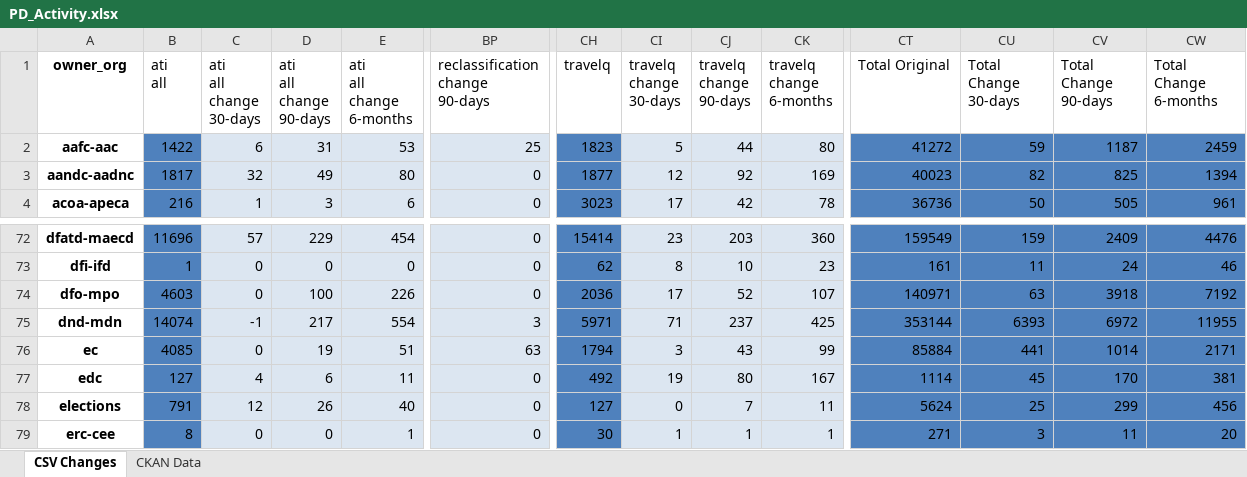
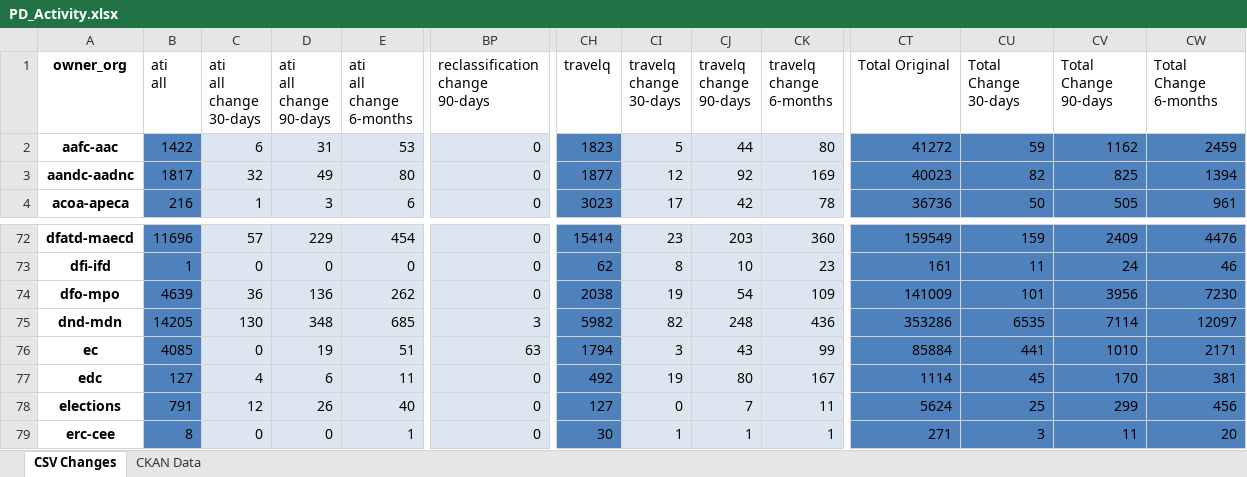
Before and after one commit to PatLittle/analytics-corporate-reporting, an Excel workbook: PD_CHANGES_RPT/PD_Activity.xlsx, sheet CSV Changes, drawn as a sheet; only a part is shown, gaps mark what is left out; values as stored, in another font and other column widths than the file's, no borders; the diff covers the shown part only; the diff names each change by its address in the sheet, - before the commit and + after, or states it on an @@ line.

```diff
--- a/PD_CHANGES_RPT/PD_Activity.xlsx (sheet CSV Changes)
+++ b/PD_CHANGES_RPT/PD_Activity.xlsx (sheet CSV Changes)
-BP2 (reclassification change 90-days): 25
+BP2 (reclassification change 90-days): 0
-CV2 (Total Change 90-days): 1187
+CV2 (Total Change 90-days): 1162
-B74 (ati all): 4603
+B74 (ati all): 4639
-C74 (ati all change 30-days): 0
+C74 (ati all change 30-days): 36
-D74 (ati all change 90-days): 100
+D74 (ati all change 90-days): 136
-E74 (ati all change 6-months): 226
+E74 (ati all change 6-months): 262
-CH74 (travelq): 2036
+CH74 (travelq): 2038
-CI74 (travelq change 30-days): 17
+CI74 (travelq change 30-days): 19
-CJ74 (travelq change 90-days): 52
+CJ74 (travelq change 90-days): 54
-CK74 (travelq change 6-months): 107
+CK74 (travelq change 6-months): 109
-CT74 (Total Original): 140971
+CT74 (Total Original): 141009
-CU74 (Total Change 30-days): 63
+CU74 (Total Change 30-days): 101
-CV74 (Total Change 90-days): 3918
+CV74 (Total Change 90-days): 3956
-CW74 (Total Change 6-months): 7192
+CW74 (Total Change 6-months): 7230
-B75 (ati all): 14074
+B75 (ati all): 14205
-C75 (ati all change 30-days): -1
+C75 (ati all change 30-days): 130
-D75 (ati all change 90-days): 217
+D75 (ati all change 90-days): 348
-E75 (ati all change 6-months): 554
+E75 (ati all change 6-months): 685
-CH75 (travelq): 5971
+CH75 (travelq): 5982
-CI75 (travelq change 30-days): 71
+CI75 (travelq change 30-days): 82
-CJ75 (travelq change 90-days): 237
+CJ75 (travelq change 90-days): 248
-CK75 (travelq change 6-months): 425
+CK75 (travelq change 6-months): 436
-CT75 (Total Original): 353144
+CT75 (Total Original): 353286
-CU75 (Total Change 30-days): 6393
+CU75 (Total Change 30-days): 6535
-CV75 (Total Change 90-days): 6972
+CV75 (Total Change 90-days): 7114
-CW75 (Total Change 6-months): 11955
+CW75 (Total Change 6-months): 12097
-CV76 (Total Change 90-days): 1014
+CV76 (Total Change 90-days): 1010
```
Also changed, not shown: 224 edited cells elsewhere in this sheet, sheet CKAN Data, 2 other files.
